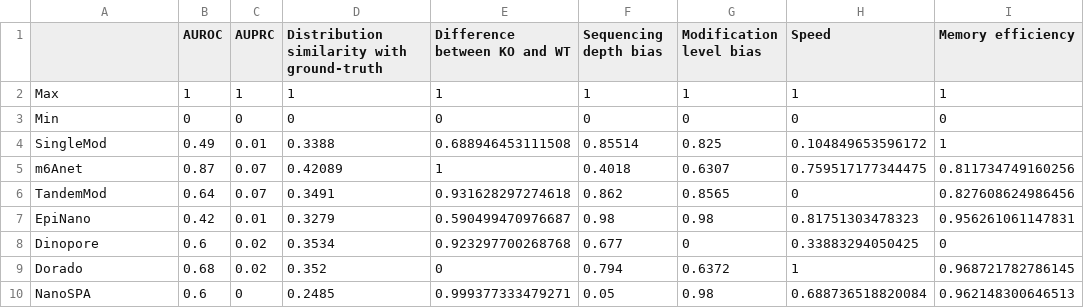
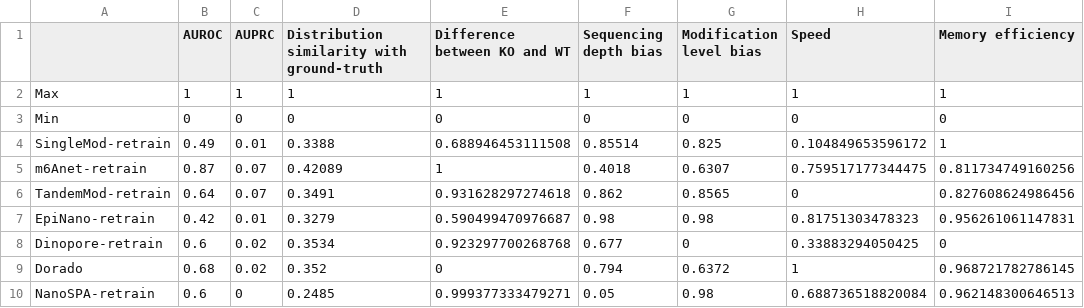
Before and after one commit to yin-max/NaRMBench_radar, a CSV file: src/data/AtoI_004.csv, drawn as a sheet.

Commit message:
chore(data): update retrain info in data files

```diff
--- a/src/data/AtoI_004.csv
+++ b/src/data/AtoI_004.csv
@@ -3,8 +3,8 @@ Max,1,1,1,1,1,1,1,1
 Min,0,0,0,0,0,0,0,0
-SingleMod,0.49,0.01,0.3388,0.688946453111508,0.85514,0.825,0.104849653596172,1
-m6Anet,0.87,0.07,0.42089,1,0.4018,0.6307,0.759517177344475,0.811734749160256
-TandemMod,0.64,0.07,0.3491,0.931628297274618,0.862,0.8565,0,0.827608624986456
-EpiNano,0.42,0.01,0.3279,0.590499470976687,0.98,0.98,0.81751303478323,0.956261061147831
-Dinopore,0.6,0.02,0.3534,0.923297700268768,0.677,0,0.33883294050425,0
+SingleMod-retrain,0.49,0.01,0.3388,0.688946453111508,0.85514,0.825,0.104849653596172,1
+m6Anet-retrain,0.87,0.07,0.42089,1,0.4018,0.6307,0.759517177344475,0.811734749160256
+TandemMod-retrain,0.64,0.07,0.3491,0.931628297274618,0.862,0.8565,0,0.827608624986456
+EpiNano-retrain,0.42,0.01,0.3279,0.590499470976687,0.98,0.98,0.81751303478323,0.956261061147831
+Dinopore-retrain,0.6,0.02,0.3534,0.923297700268768,0.677,0,0.33883294050425,0
 Dorado,0.68,0.02,0.352,0,0.794,0.6372,1,0.968721782786145
-NanoSPA,0.6,0,0.2485,0.999377333479271,0.05,0.98,0.688736518820084,0.962148300646513
+NanoSPA-retrain,0.6,0,0.2485,0.999377333479271,0.05,0.98,0.688736518820084,0.962148300646513
```
Also changed, not shown: src/data/m5C_004.csv, src/data/m6A_004.csv, 1 other file.
